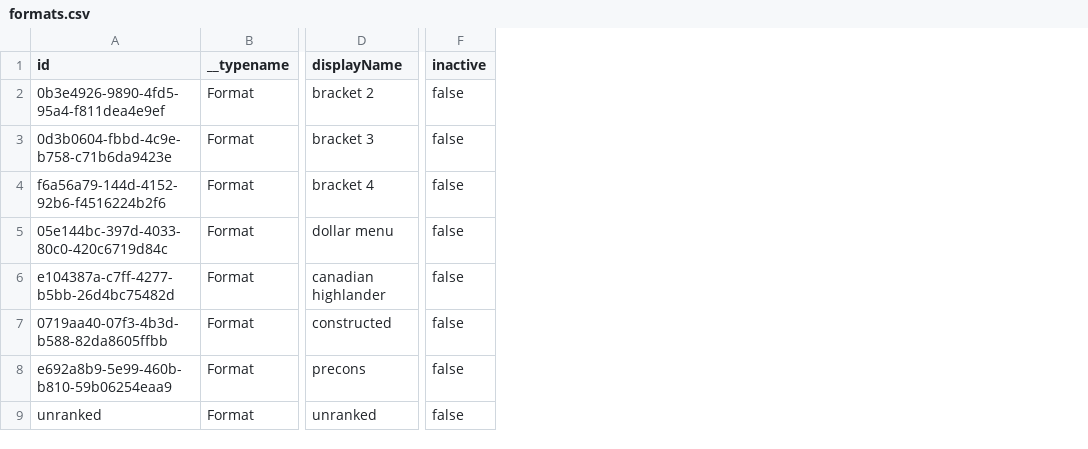
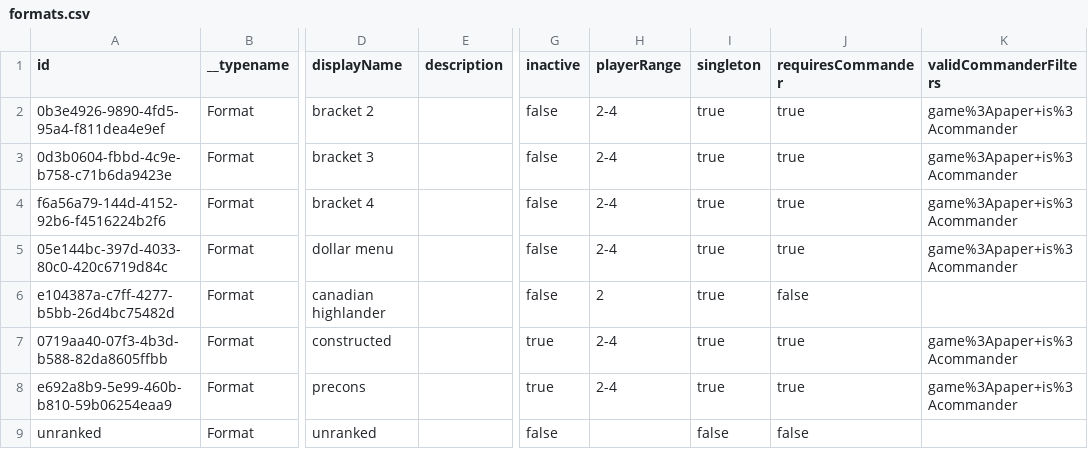
Before and after one commit to odevine/edh-tracker, a CSV file: scripts/seed-data/formats.csv, drawn as a sheet; only a part is shown, gaps mark what is left out; addresses are those after the commit; the diff names each change by its address in the sheet, - before the commit and + after, or states it on an @@ line.

Commit message:
fix: update format seed data and script ro reflect formats type change

```diff
--- a/scripts/seed-data/formats.csv
+++ b/scripts/seed-data/formats.csv
+column E (description), empty
+column H (playerRange), rows 2-8: 2-4 | 2-4 | 2-4 | 2-4 | 2 | 2-4 | 2-4
+column I (singleton), rows 2-9: true | true | true | true | true | true | true | false
+column J (requiresCommander), rows 2-9: true | true | true | true | false | true | true | false
+column K (validCommanderFilters), rows 2-8: game%3Apaper+is%3Acommander | game%3Apaper+is%3Acommander | game%3Apaper+is%3Acommander | game%3Apaper+is%3Acommander |  | game%3Apaper+is%3Acommander | game%3Apaper+is%3Acommander
-G7:G8 (inactive): false
+G7:G8 (inactive): true
```
Also changed, not shown: 1 other file.
